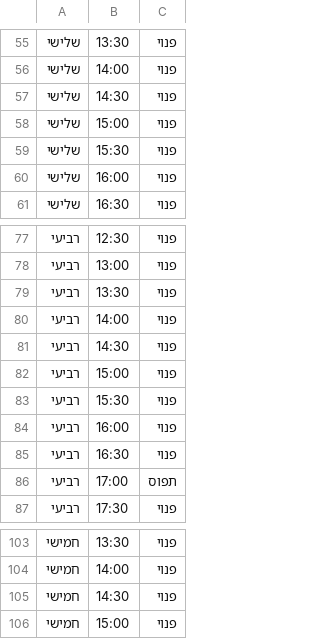
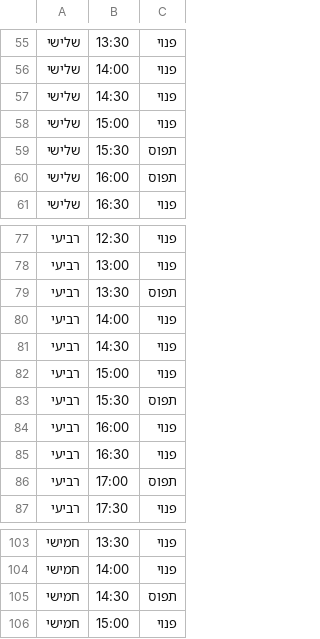
Before and after one commit to erezgrn3112-stack/Personal_Assistant, a CSV file: schedule_db.csv, drawn as a sheet; only a part is shown, gaps mark what is left out.

```diff
--- a/schedule_db.csv
+++ b/schedule_db.csv
@@ -58,4 +58,4 @@
 שלישי,15:00,פנוי
-שלישי,15:30,פנוי
-שלישי,16:00,פנוי
+שלישי,15:30,תפוס
+שלישי,16:00,תפוס
 שלישי,16:30,פנוי
@@ -78,3 +78,3 @@
 רביעי,13:00,פנוי
-רביעי,13:30,פנוי
+רביעי,13:30,תפוס
 רביעי,14:00,פנוי
@@ -82,3 +82,3 @@
 רביעי,15:00,פנוי
-רביעי,15:30,פנוי
+רביעי,15:30,תפוס
 רביעי,16:00,פנוי
@@ -104,3 +104,3 @@
 חמישי,14:00,פנוי
-חמישי,14:30,פנוי
+חמישי,14:30,תפוס
 חמישי,15:00,פנוי
```
Also changed, not shown: 2 other files.
